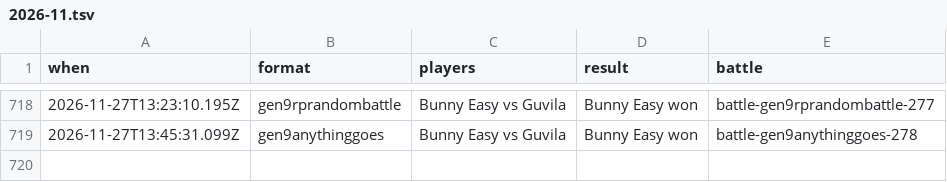
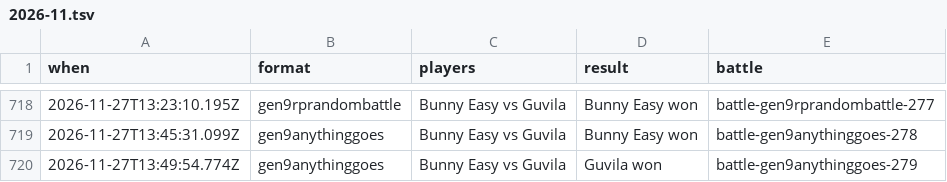
Before and after one commit to Proudkiller0015/velvet-bunny-showdown, a TSV file: data/battle-log/2026-11.tsv, drawn as a sheet; only a part is shown, gaps mark what is left out; the diff names each change by its address in the sheet, - before the commit and + after, or states it on an @@ line.

Commit message:
Battle log: 1 battle [skip render]

```diff
--- a/data/battle-log/2026-11.tsv
+++ b/data/battle-log/2026-11.tsv
+row 720: 2026-11-27T13:49:54.774Z | gen9anythinggoes | Bunny Easy vs Guvila | Guvila won | battle-gen9anythinggoes-279
```
